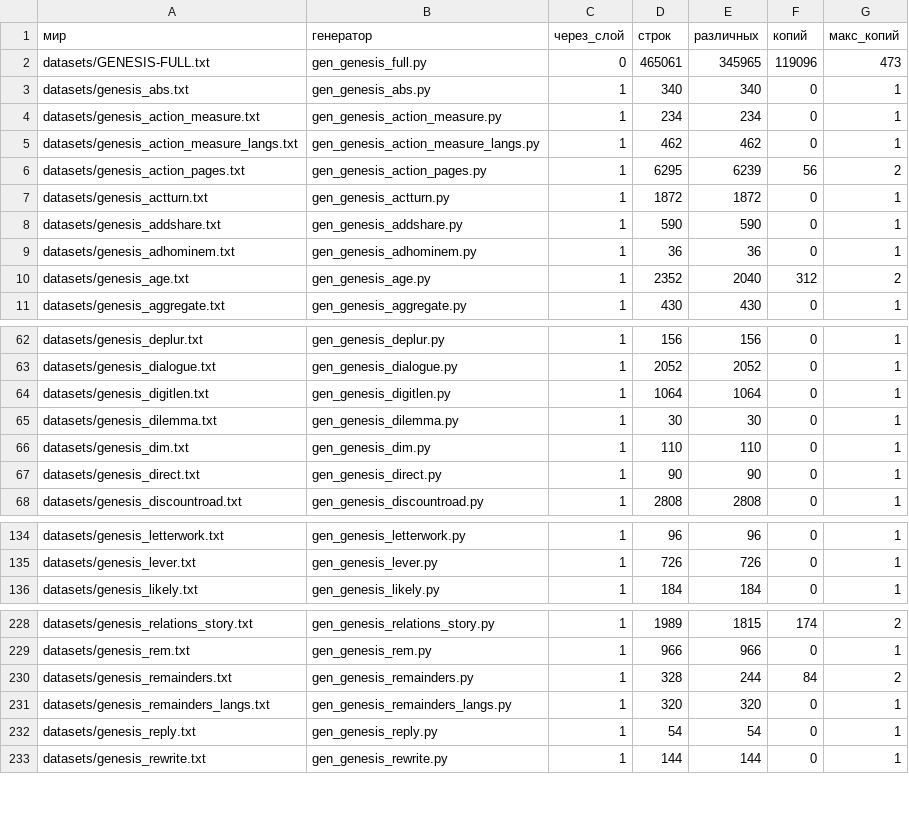
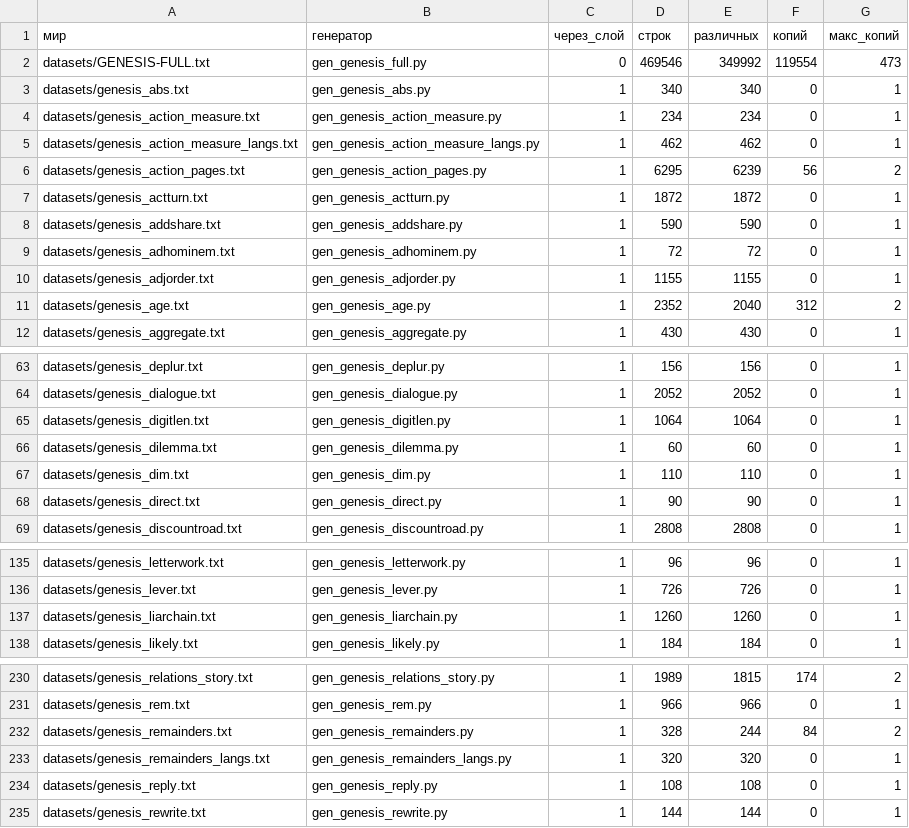
Before and after one commit to synarcai/genesis-corpus, a TSV file: datasets/COPIES.tsv, drawn as a sheet; only a part is shown, gaps mark what is left out.

```diff
--- a/datasets/COPIES.tsv
+++ b/datasets/COPIES.tsv
@@ -1,3 +1,3 @@
 мир	генератор	через_слой	строк	различных	копий	макс_копий
-datasets/GENESIS-FULL.txt	gen_genesis_full.py	0	465061	345965	119096	473
+datasets/GENESIS-FULL.txt	gen_genesis_full.py	0	469546	349992	119554	473
 datasets/genesis_abs.txt	gen_genesis_abs.py	1	340	340	0	1
@@ -8,3 +8,4 @@ datasets/genesis_actturn.txt	gen_genesis_actturn.py	1	1872	1872	0	1
 datasets/genesis_addshare.txt	gen_genesis_addshare.py	1	590	590	0	1
-datasets/genesis_adhominem.txt	gen_genesis_adhominem.py	1	36	36	0	1
+datasets/genesis_adhominem.txt	gen_genesis_adhominem.py	1	72	72	0	1
+datasets/genesis_adjorder.txt	gen_genesis_adjorder.py	1	1155	1155	0	1
 datasets/genesis_age.txt	gen_genesis_age.py	1	2352	2040	312	2
@@ -64,3 +65,3 @@ datasets/genesis_dialogue.txt	gen_genesis_dialogue.py	1	2052	2052	0	1
 datasets/genesis_digitlen.txt	gen_genesis_digitlen.py	1	1064	1064	0	1
-datasets/genesis_dilemma.txt	gen_genesis_dilemma.py	1	30	30	0	1
+datasets/genesis_dilemma.txt	gen_genesis_dilemma.py	1	60	60	0	1
 datasets/genesis_dim.txt	gen_genesis_dim.py	1	110	110	0	1
@@ -135,2 +136,3 @@ datasets/genesis_letterwork.txt	gen_genesis_letterwork.py	1	96	96	0	1
 datasets/genesis_lever.txt	gen_genesis_lever.py	1	726	726	0	1
+datasets/genesis_liarchain.txt	gen_genesis_liarchain.py	1	1260	1260	0	1
 datasets/genesis_likely.txt	gen_genesis_likely.py	1	184	184	0	1
@@ -231,3 +233,3 @@ datasets/genesis_remainders.txt	gen_genesis_remainders.py	1	328	244	84	2
 datasets/genesis_remainders_langs.txt	gen_genesis_remainders_langs.py	1	320	320	0	1
-datasets/genesis_reply.txt	gen_genesis_reply.py	1	54	54	0	1
+datasets/genesis_reply.txt	gen_genesis_reply.py	1	108	108	0	1
 datasets/genesis_rewrite.txt	gen_genesis_rewrite.py	1	144	144	0	1
```
Also changed, not shown: reports/COURT-SPLIT.tsv, reports/SUITE-COST.tsv, 15 other files.
